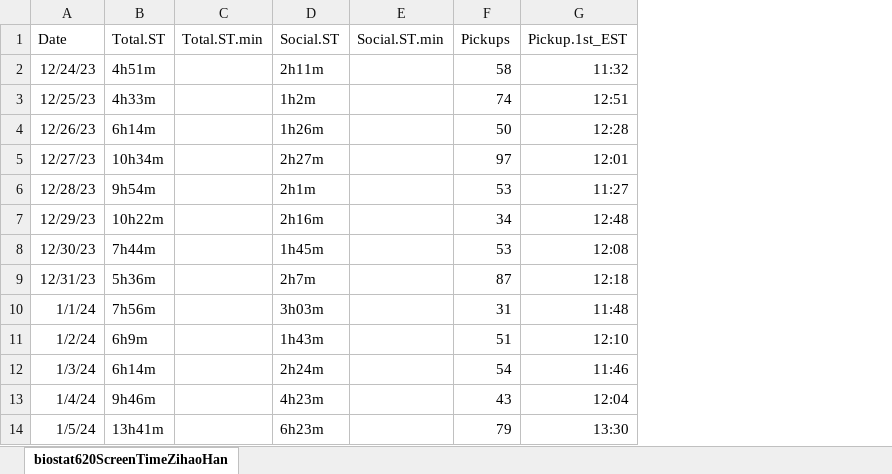
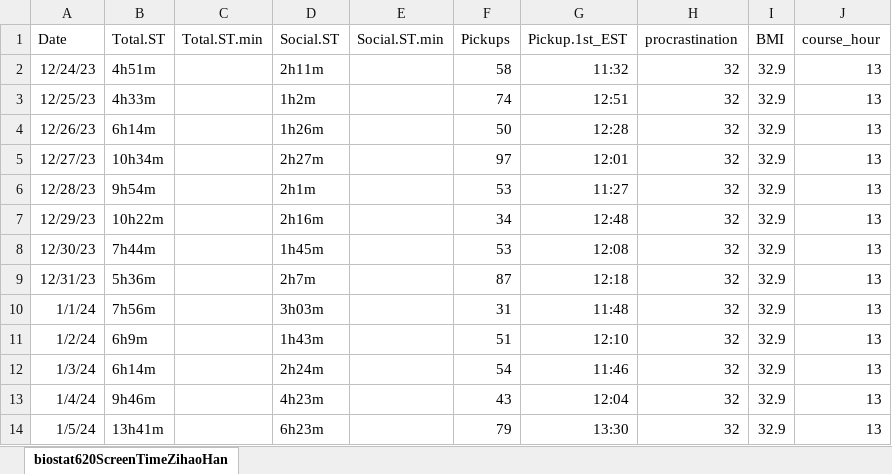
Before and after one commit to haoyi1102/620_project_1, an Excel workbook: ScreenTimeZihaoHan.xlsx, sheet biostat620ScreenTimeZihaoHan, drawn as a sheet; only a part is shown; values as stored, in another font and other column widths than the file's, no borders; the diff names each change by its address in the sheet, - before the commit and + after, or states it on an @@ line.

```diff
--- a/ScreenTimeZihaoHan.xlsx (sheet biostat620ScreenTimeZihaoHan)
+++ b/ScreenTimeZihaoHan.xlsx (sheet biostat620ScreenTimeZihaoHan)
+column H (procrastination), rows 2-14: all 32
+column I (BMI), rows 2-14: all 32.9
+column J (course_hour), rows 2-14: all 13
```
Also changed, not shown: 2 other files.
